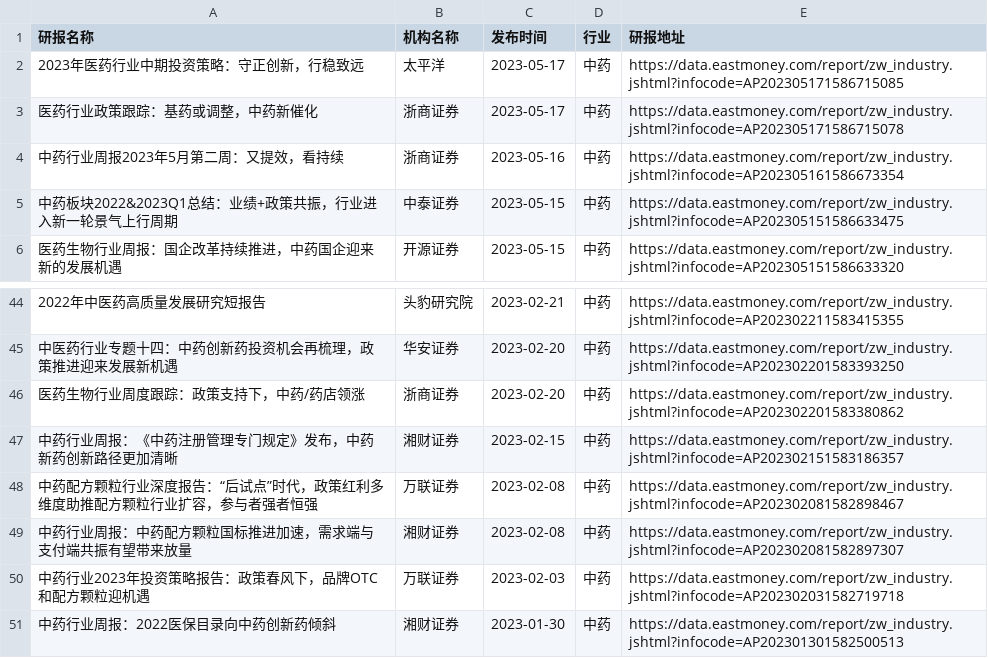
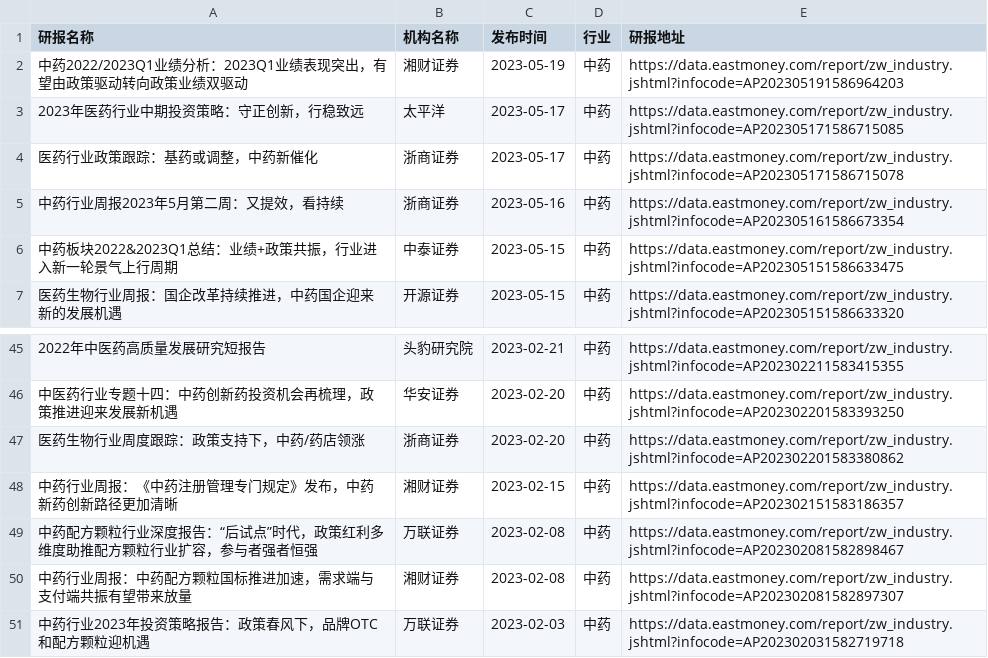
Before and after one commit to manymore13/eastmoney, a CSV file: gen/中药/中药.csv, drawn as a sheet; only a part is shown, gaps mark what is left out; removed rows and columns are numbered as before the commit, all else as after; the diff names each change by its address in the sheet, - before the commit and + after, or states it on an @@ line.

```diff
--- a/gen/中药/中药.csv
+++ b/gen/中药/中药.csv
+row 2: 中药2022/2023Q1业绩分析：2023Q1业绩表现突出，有望由政策驱动转向政策业绩双驱动 | 湘财证券 | 2023-05-19 | 中药 | https://data.eastmoney.com/report/zw_industry.jshtml?infocode=AP202305191586964203
-row 51: 中药行业周报：2022医保目录向中药创新药倾斜 | 湘财证券 | 2023-01-30 | 中药 | https://data.eastmoney.com/report/zw_industry.jshtml?infocode=AP202301301582500513
```
Also changed, not shown: gen/全行业/全行业.csv, gen/化纤行业/化纤行业.csv, 21 other files.
